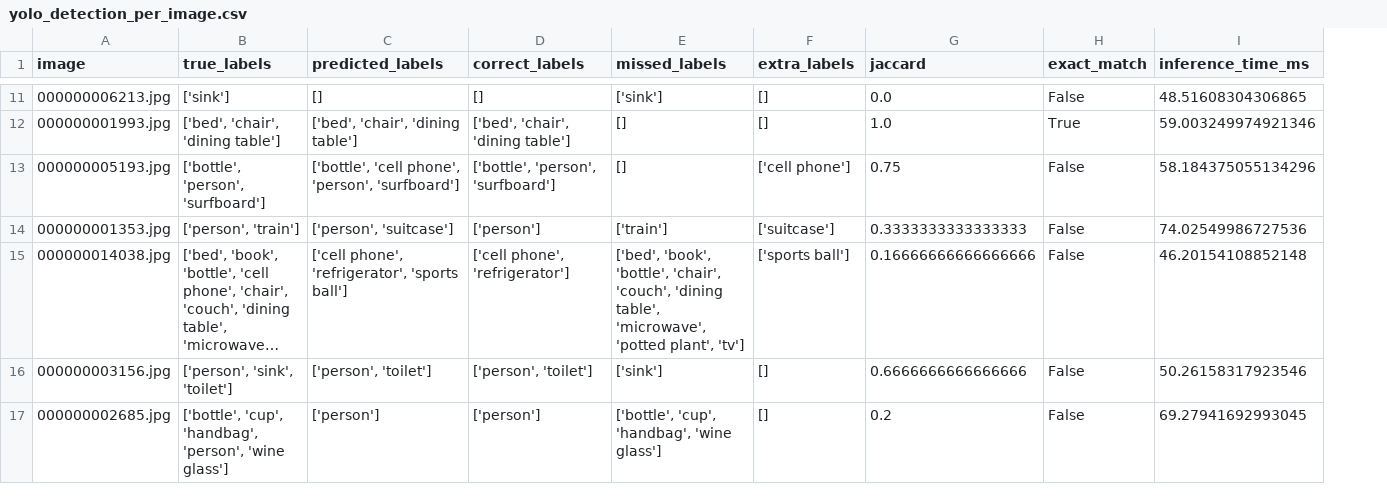
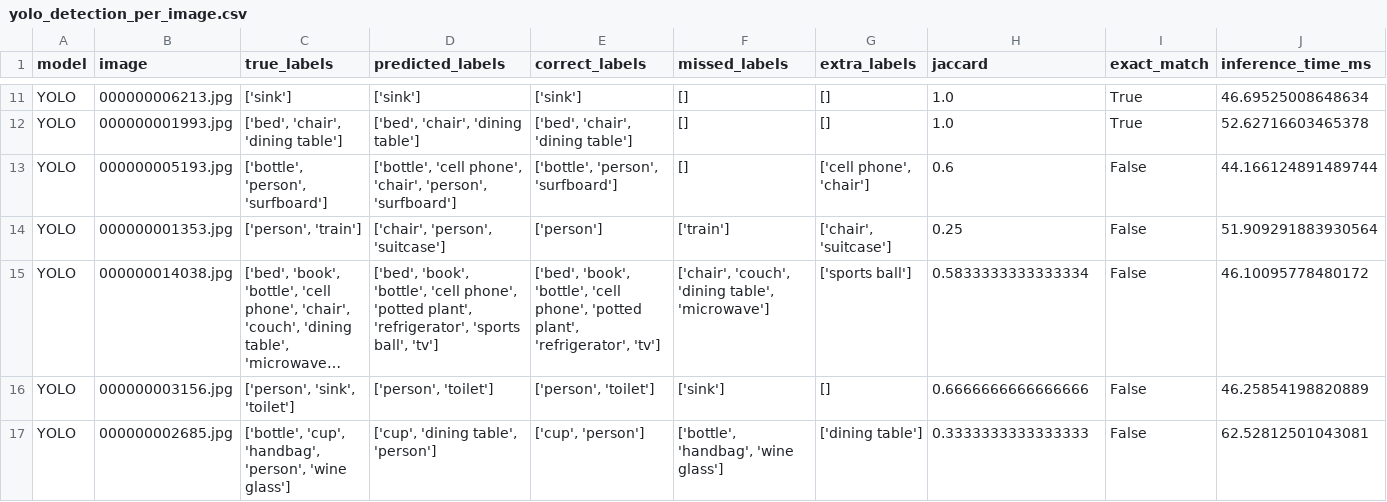
Before and after one commit to birat1/COM3025-CW, a CSV file: backend/outputs/metrics/yolo_detection_per_image.csv, drawn as a sheet; only a part is shown, gaps mark what is left out; long unchanged cells end in …; addresses are those after the commit; the diff covers the shown part only; the diff names each change by its address in the sheet, - before the commit and + after, or states it on an @@ line.

```diff
--- a/backend/outputs/metrics/yolo_detection_per_image.csv
+++ b/backend/outputs/metrics/yolo_detection_per_image.csv
+column A (model), rows 11-17: all YOLO
-D11 (predicted_labels): []
+D11 (predicted_labels): ['sink']
-E11 (correct_labels): []
+E11 (correct_labels): ['sink']
-F11 (missed_labels): ['sink']
+F11 (missed_labels): []
-H11 (jaccard): 0.0
+H11 (jaccard): 1.0
-I11 (exact_match): False
+I11 (exact_match): True
-J11 (inference_time_ms): 48.51608304306865
+J11 (inference_time_ms): 46.69525008648634
-J12 (inference_time_ms): 59.003249974921346
+J12 (inference_time_ms): 52.62716603465378
-D13 (predicted_labels): …'cell phone', 'person', 'surfboard']
+D13 (predicted_labels): …'cell phone', 'chair', 'person', 'surfboard']
-G13 (extra_labels): ['cell phone']
+G13 (extra_labels): ['cell phone', 'chair']
-H13 (jaccard): 0.75
+H13 (jaccard): 0.6
-J13 (inference_time_ms): 58.184375055134296
+J13 (inference_time_ms): 44.166124891489744
-D14 (predicted_labels): ['person', 'suitcase']
+D14 (predicted_labels): ['chair', 'person', 'suitcase']
-G14 (extra_labels): ['suitcase']
+G14 (extra_labels): ['chair', 'suitcase']
-H14 (jaccard): 0.3333333333333333
+H14 (jaccard): 0.25
-J14 (inference_time_ms): 74.02549986727536
+J14 (inference_time_ms): 51.909291883930564
-D15 (predicted_labels): ['cell phone', 'refrigerator', 'sports ball']
+D15 (predicted_labels): ['bed', 'book', 'bottle', 'cell phone', 'potted plant', 'refrigerator', 'sports ball', 'tv']
-E15 (correct_labels): ['cell phone', 'refrigerator']
+E15 (correct_labels): ['bed', 'book', 'bottle', 'cell phone', 'potted plant', 'refrigerator', 'tv']
-F15 (missed_labels): ['bed', 'book', 'bottle', 'chair', 'couch', 'dining table', 'microwave', 'potted plant', 'tv']
+F15 (missed_labels): ['chair', 'couch', 'dining table', 'microwave']
-H15 (jaccard): 0.16666666666666666
+H15 (jaccard): 0.5833333333333334
-J15 (inference_time_ms): 46.20154108852148
+J15 (inference_time_ms): 46.10095778480172
-J16 (inference_time_ms): 50.26158317923546
+J16 (inference_time_ms): 46.25854198820889
-D17 (predicted_labels): ['person']
+D17 (predicted_labels): ['cup', 'dining table', 'person']
-E17 (correct_labels): ['person']
+E17 (correct_labels): ['cup', 'person']
-F17 (missed_labels): ['bottle', 'cup', 'handbag', 'wine glass']
+F17 (missed_labels): ['bottle', 'handbag', 'wine glass']
-G17 (extra_labels): []
+G17 (extra_labels): ['dining table']
-H17 (jaccard): 0.2
+H17 (jaccard): 0.3333333333333333
-J17 (inference_time_ms): 69.27941692993045
+J17 (inference_time_ms): 62.52812501043081
```
Also changed, not shown: 42 edited cells elsewhere in this file, backend/outputs/metrics/blip_caption_per_image.csv, 10 other files.
